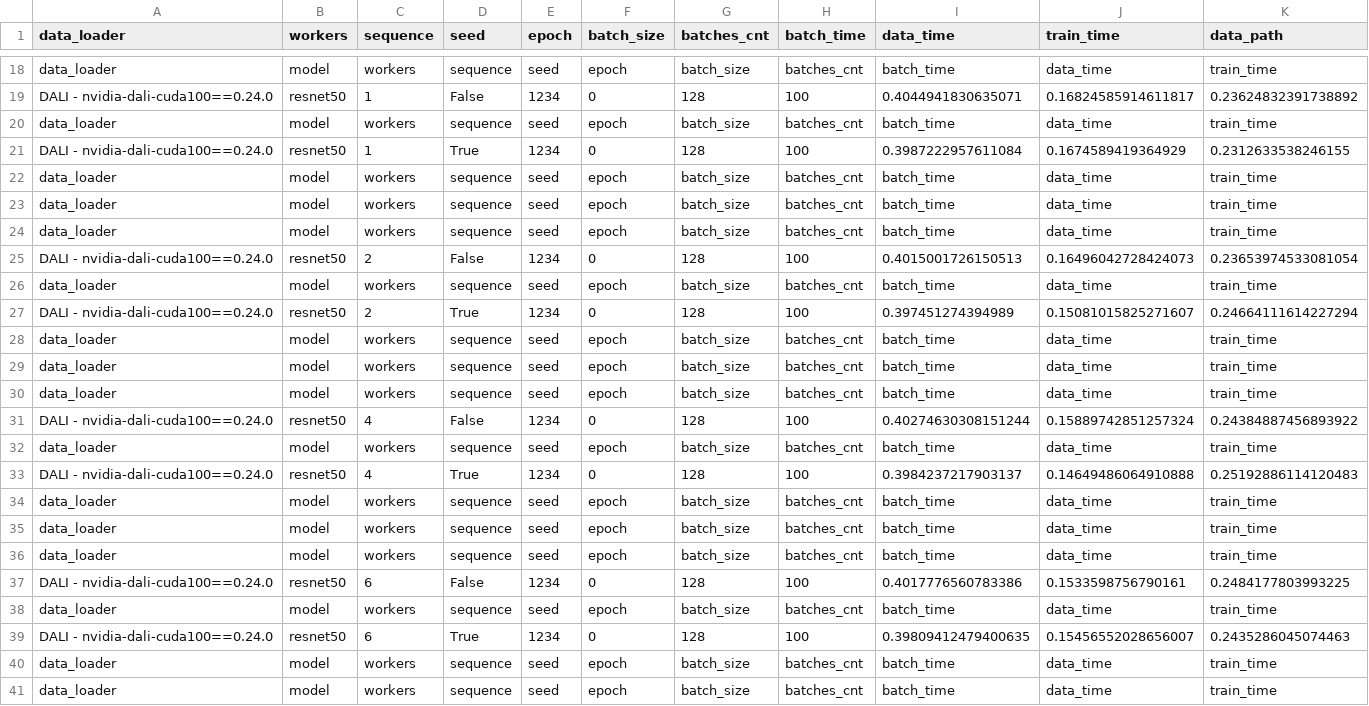
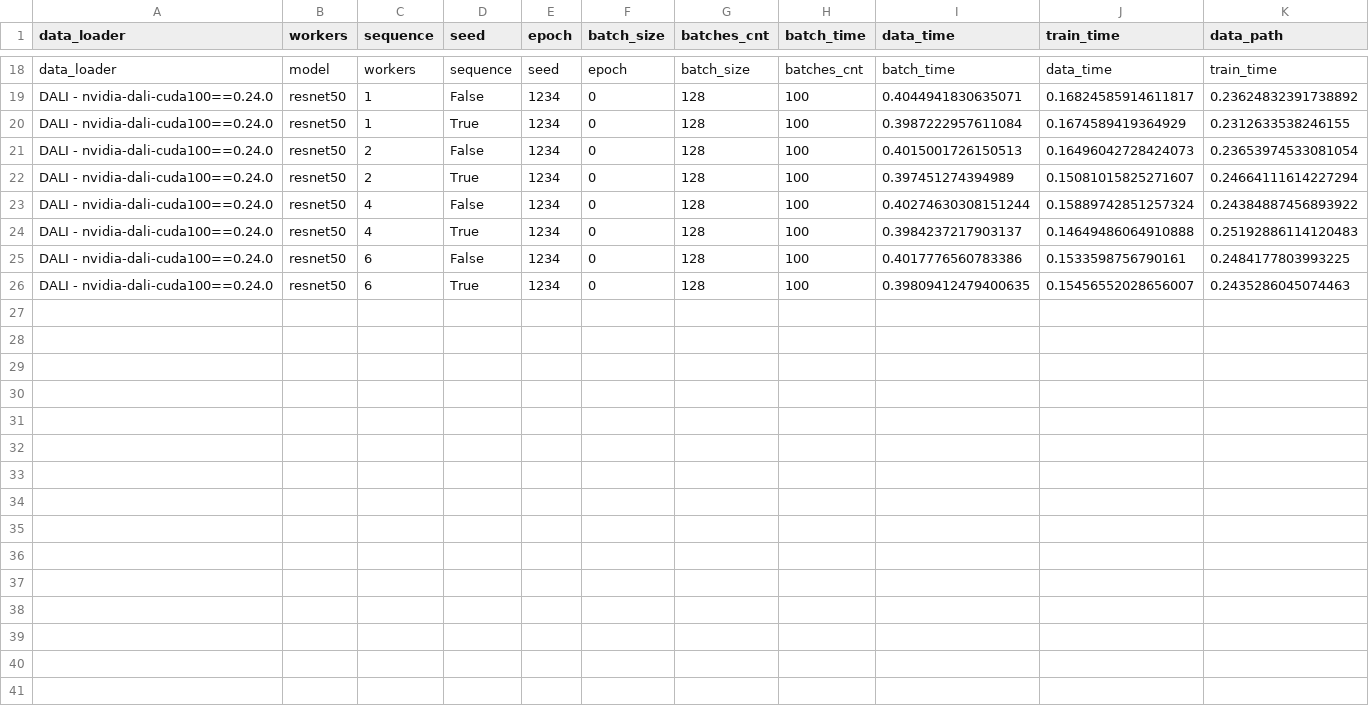
Before and after one commit to satyaog/Benzina_bench, a CSV file: results/mila01/dali_measures.csv, drawn as a sheet; only a part is shown, gaps mark what is left out; rows hold the shown columns only; the diff names each change by its address in the sheet, - before the commit and + after, or states it on an @@ line.

```diff
--- a/results/mila01/dali_measures.csv
+++ b/results/mila01/dali_measures.csv
-row 20: data_loader | model | workers | sequence | seed | epoch | batch_size | batches_cnt | batch_time | data_time | train_time
-row 22: data_loader | model | workers | sequence | seed | epoch | batch_size | batches_cnt | batch_time | data_time | train_time
-row 23: data_loader | model | workers | sequence | seed | epoch | batch_size | batches_cnt | batch_time | data_time | train_time
-row 24: data_loader | model | workers | sequence | seed | epoch | batch_size | batches_cnt | batch_time | data_time | train_time
-row 26: data_loader | model | workers | sequence | seed | epoch | batch_size | batches_cnt | batch_time | data_time | train_time
-row 28: data_loader | model | workers | sequence | seed | epoch | batch_size | batches_cnt | batch_time | data_time | train_time
-row 29: data_loader | model | workers | sequence | seed | epoch | batch_size | batches_cnt | batch_time | data_time | train_time
-row 30: data_loader | model | workers | sequence | seed | epoch | batch_size | batches_cnt | batch_time | data_time | train_time
-row 32: data_loader | model | workers | sequence | seed | epoch | batch_size | batches_cnt | batch_time | data_time | train_time
-row 34: data_loader | model | workers | sequence | seed | epoch | batch_size | batches_cnt | batch_time | data_time | train_time
-row 35: data_loader | model | workers | sequence | seed | epoch | batch_size | batches_cnt | batch_time | data_time | train_time
-row 36: data_loader | model | workers | sequence | seed | epoch | batch_size | batches_cnt | batch_time | data_time | train_time
-row 38: data_loader | model | workers | sequence | seed | epoch | batch_size | batches_cnt | batch_time | data_time | train_time
-row 40: data_loader | model | workers | sequence | seed | epoch | batch_size | batches_cnt | batch_time | data_time | train_time
-row 41: data_loader | model | workers | sequence | seed | epoch | batch_size | batches_cnt | batch_time | data_time | train_time
```
Also changed, not shown: results/mila01/benzina_measures.csv, results/mila01/torchvision_measures.csv, 2 other files.
